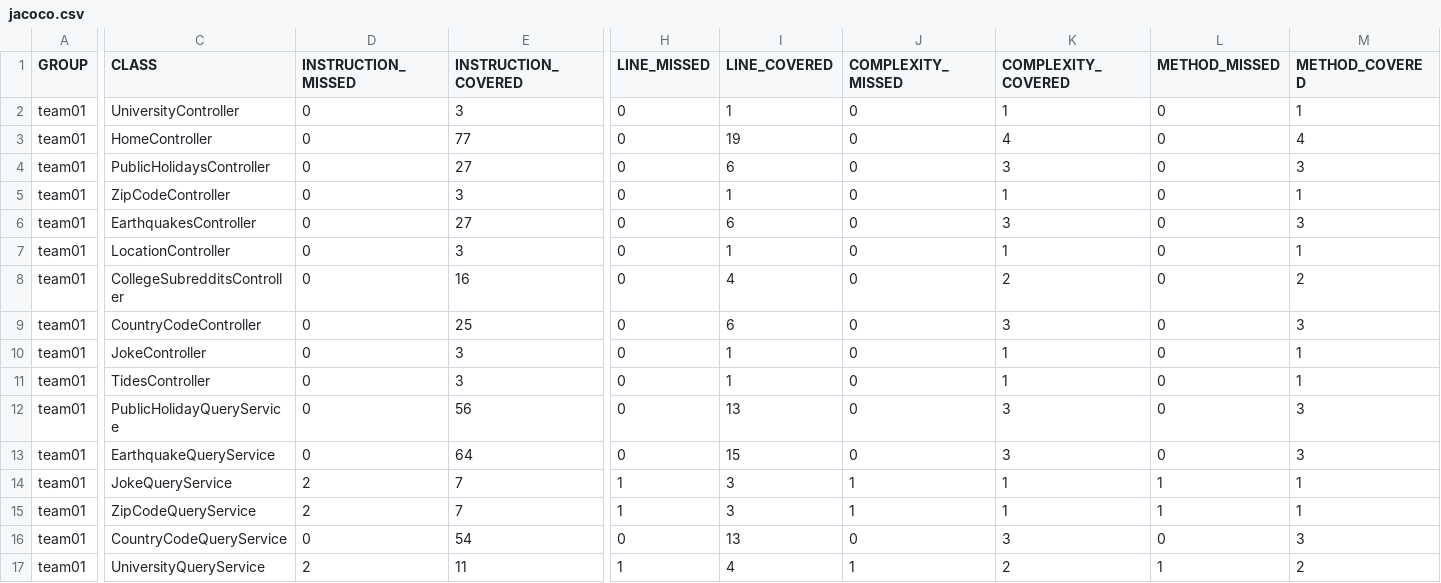
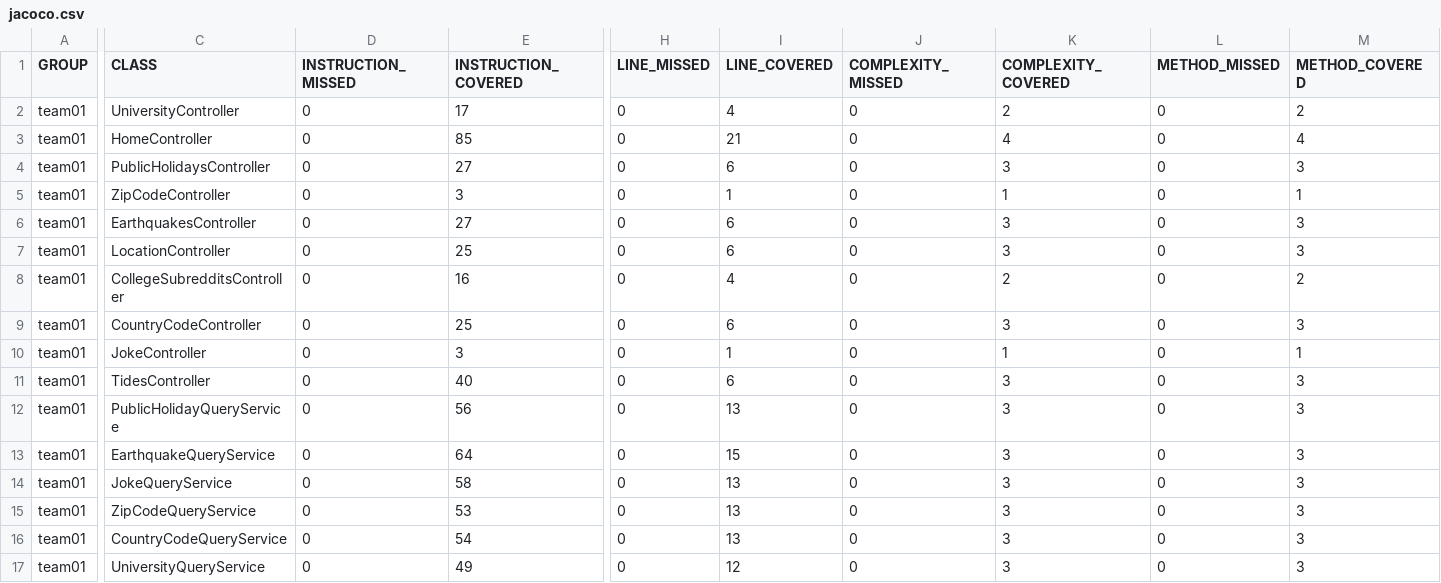
Before and after one commit to ucsb-cs156-s24/team01-s24-4pm-2, a CSV file: prs/54/jacoco/jacoco.csv, drawn as a sheet; only a part is shown, gaps mark what is left out; the diff covers the shown part only; the diff names each change by its address in the sheet, - before the commit and + after, or states it on an @@ line.

```diff
--- a/prs/54/jacoco/jacoco.csv
+++ b/prs/54/jacoco/jacoco.csv
-E2 (INSTRUCTION_COVERED): 3
+E2 (INSTRUCTION_COVERED): 17
-I2 (LINE_COVERED): 1
+I2 (LINE_COVERED): 4
-K2 (COMPLEXITY_COVERED): 1
+K2 (COMPLEXITY_COVERED): 2
-M2 (METHOD_COVERED): 1
+M2 (METHOD_COVERED): 2
-E3 (INSTRUCTION_COVERED): 77
+E3 (INSTRUCTION_COVERED): 85
-I3 (LINE_COVERED): 19
+I3 (LINE_COVERED): 21
-E7 (INSTRUCTION_COVERED): 3
+E7 (INSTRUCTION_COVERED): 25
-I7 (LINE_COVERED): 1
+I7 (LINE_COVERED): 6
-K7 (COMPLEXITY_COVERED): 1
+K7 (COMPLEXITY_COVERED): 3
-M7 (METHOD_COVERED): 1
+M7 (METHOD_COVERED): 3
-E11 (INSTRUCTION_COVERED): 3
+E11 (INSTRUCTION_COVERED): 40
-I11 (LINE_COVERED): 1
+I11 (LINE_COVERED): 6
-K11 (COMPLEXITY_COVERED): 1
+K11 (COMPLEXITY_COVERED): 3
-M11 (METHOD_COVERED): 1
+M11 (METHOD_COVERED): 3
-D14:D15 (INSTRUCTION_MISSED): 2
+D14:D15 (INSTRUCTION_MISSED): 0
-E14 (INSTRUCTION_COVERED): 7
+E14 (INSTRUCTION_COVERED): 58
-H14:H15 (LINE_MISSED): 1
+H14:H15 (LINE_MISSED): 0
-I14:I15 (LINE_COVERED): 3
+I14:I15 (LINE_COVERED): 13
-J14:J15 (COMPLEXITY_MISSED): 1
+J14:J15 (COMPLEXITY_MISSED): 0
-K14:K15 (COMPLEXITY_COVERED): 1
+K14:K15 (COMPLEXITY_COVERED): 3
-L14:L15 (METHOD_MISSED): 1
+L14:L15 (METHOD_MISSED): 0
-M14:M15 (METHOD_COVERED): 1
+M14:M15 (METHOD_COVERED): 3
-E15 (INSTRUCTION_COVERED): 7
+E15 (INSTRUCTION_COVERED): 53
-D17 (INSTRUCTION_MISSED): 2
+D17 (INSTRUCTION_MISSED): 0
-E17 (INSTRUCTION_COVERED): 11
+E17 (INSTRUCTION_COVERED): 49
-H17 (LINE_MISSED): 1
+H17 (LINE_MISSED): 0
-I17 (LINE_COVERED): 4
+I17 (LINE_COVERED): 12
-J17 (COMPLEXITY_MISSED): 1
+J17 (COMPLEXITY_MISSED): 0
-K17 (COMPLEXITY_COVERED): 2
+K17 (COMPLEXITY_COVERED): 3
-L17 (METHOD_MISSED): 1
+L17 (METHOD_MISSED): 0
-M17 (METHOD_COVERED): 2
+M17 (METHOD_COVERED): 3
```
Also changed, not shown: 16 edited cells elsewhere in this file, 27 other files.
